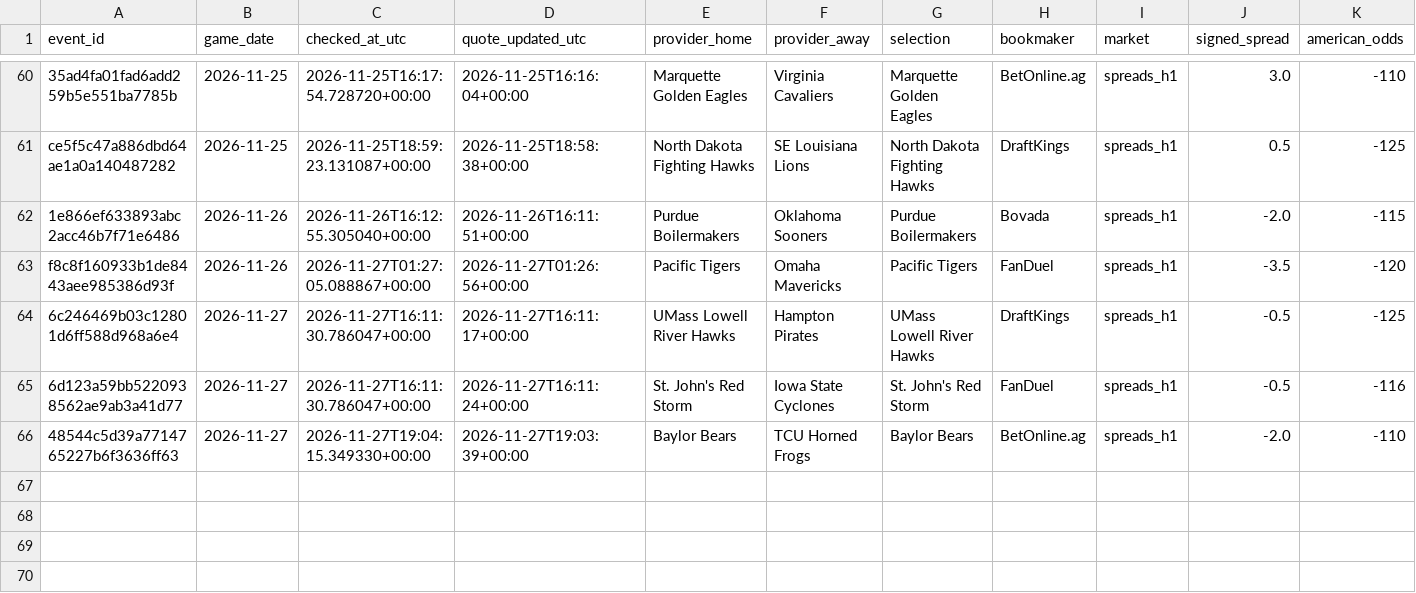
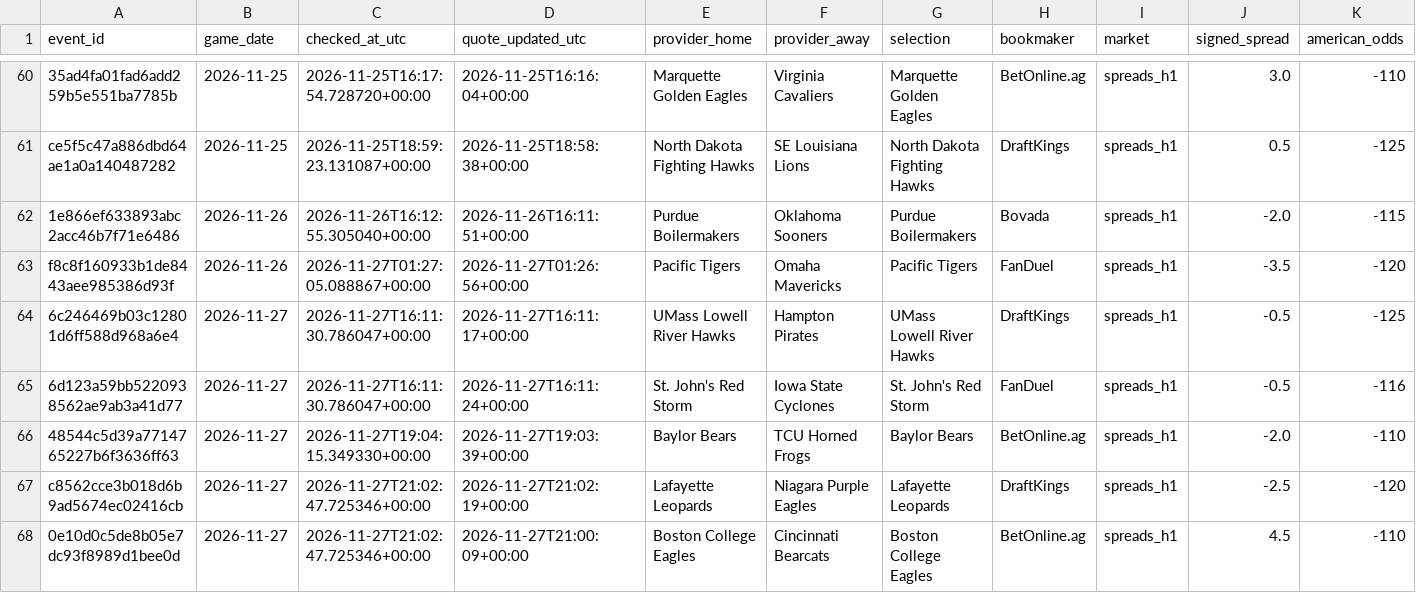
Before and after one commit to chelselaina/first-half-edge, a CSV file: data/paper_watch_candidates.csv, drawn as a sheet; only a part is shown, gaps mark what is left out; rows hold the shown columns only; the diff names each change by its address in the sheet, - before the commit and + after, or states it on an @@ line.

```diff
--- a/data/paper_watch_candidates.csv
+++ b/data/paper_watch_candidates.csv
+row 67: c8562cce3b018d6b9ad5674ec02416cb | 2026-11-27 | 2026-11-27T21:02:47.725346+00:00 | 2026-11-27T21:02:19+00:00 | Lafayette Leopards | Niagara Purple Eagles | Lafayette Leopards | DraftKings | spreads_h1 | -2.5 | -120
+row 68: 0e10d0c5de8b05e7dc93f8989d1bee0d | 2026-11-27 | 2026-11-27T21:02:47.725346+00:00 | 2026-11-27T21:00:09+00:00 | Boston College Eagles | Cincinnati Bearcats | Boston College Eagles | BetOnline.ag | spreads_h1 | 4.5 | -110
```
